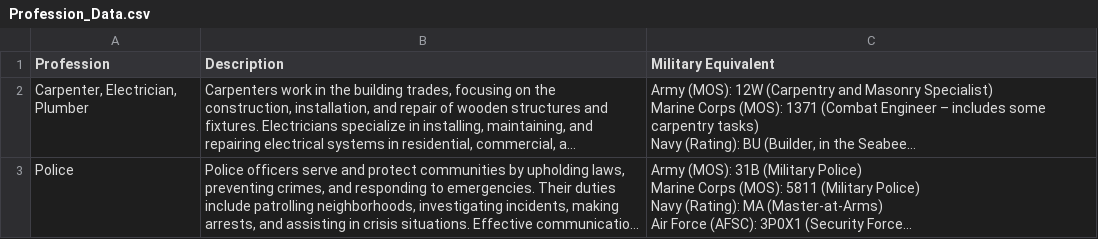
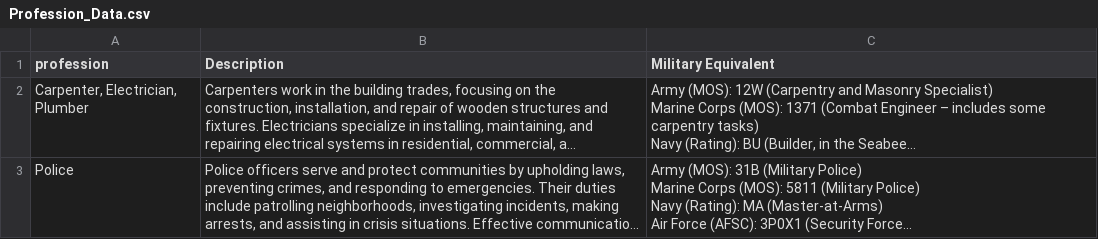
Before and after one commit to UMROTC/monorepo, a CSV file: app-two/data/input/Profession_Data.csv, drawn as a sheet; only a part is shown; long unchanged cells end in …; the diff names each change by its address in the sheet, - before the commit and + after, or states it on an @@ line.

```diff
--- a/app-two/data/input/Profession_Data.csv
+++ b/app-two/data/input/Profession_Data.csv
-A1: Profession
+A1: profession
```
Also changed, not shown: 1 other file.
